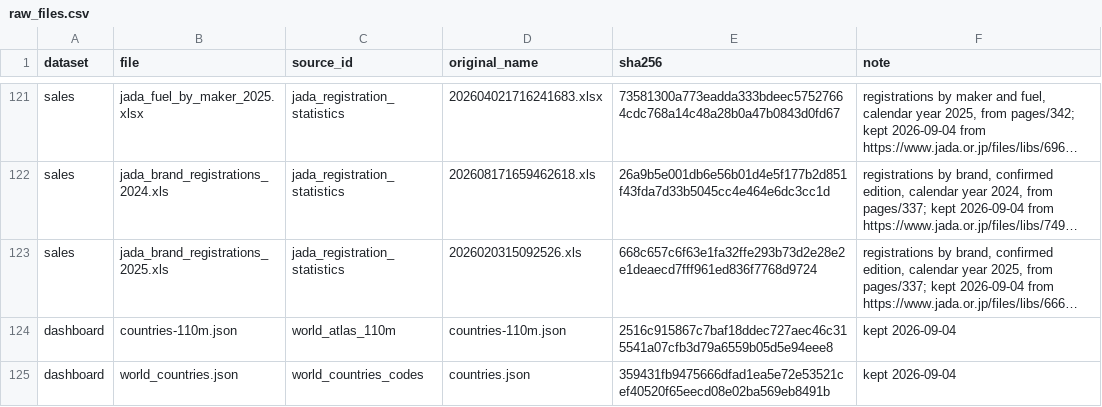
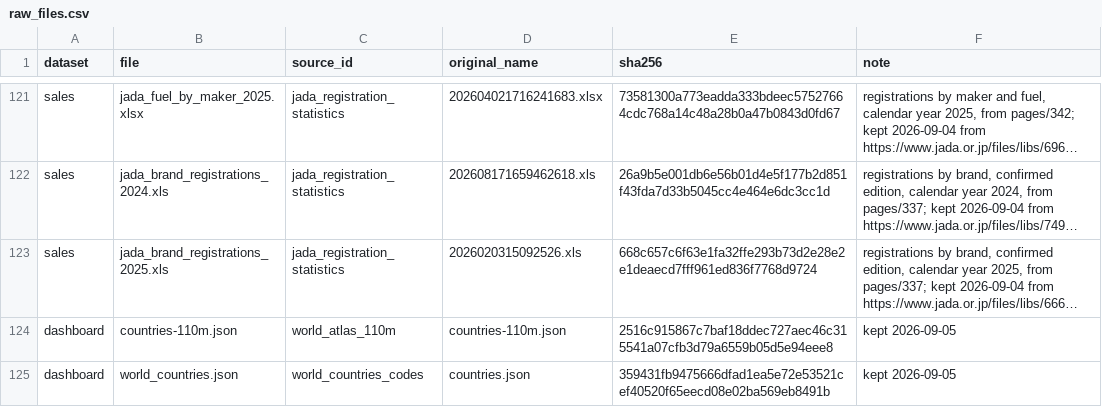
Before and after one commit to PLANiT-Institute/tradeimpact, a CSV file: data/auto/registry/raw_files.csv, drawn as a sheet; only a part is shown, gaps mark what is left out; long unchanged cells end in …; the diff names each change by its address in the sheet, - before the commit and + after, or states it on an @@ line.

```diff
--- a/data/auto/registry/raw_files.csv
+++ b/data/auto/registry/raw_files.csv
-F124:F125 (note): kept 2026-09-04
+F124:F125 (note): kept 2026-09-05
```
Also changed, not shown: data/auto/registry/sources.csv, 2 other files.
